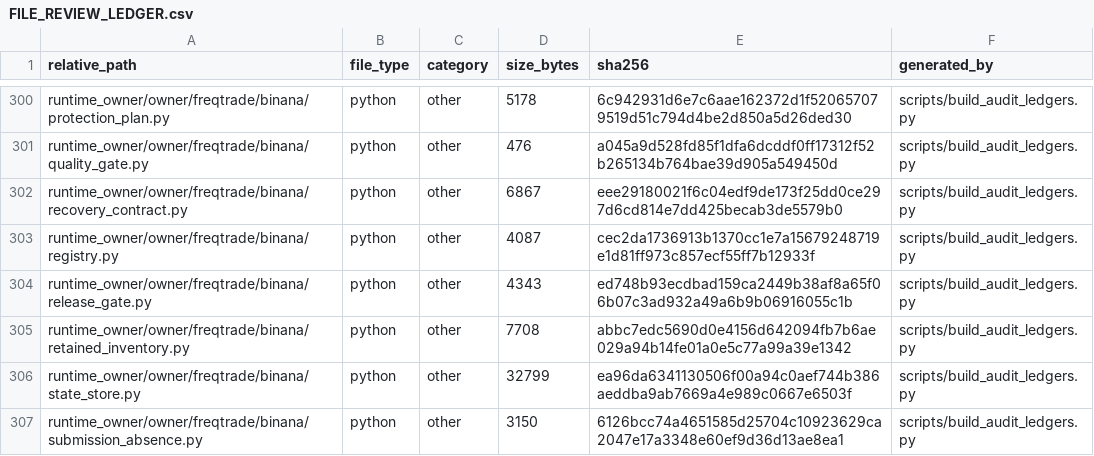
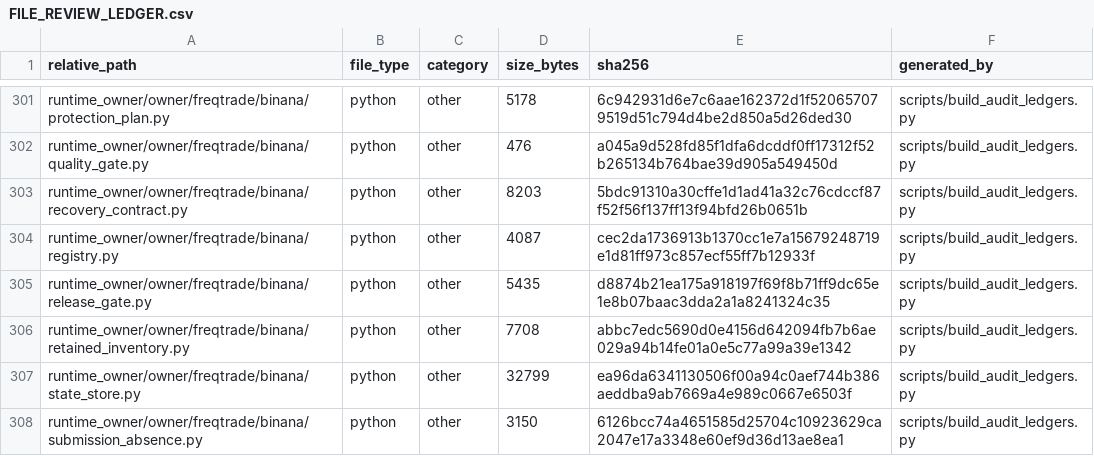
Before and after one commit to asad13-Binana/Binana-Binance-Spot-Trading-Sharia-Compliance-BOT-TestNet, a CSV file: docs/audit/FILE_REVIEW_LEDGER.csv, drawn as a sheet; only a part is shown, gaps mark what is left out; the diff covers the shown part only.

```diff
--- a/docs/audit/FILE_REVIEW_LEDGER.csv
+++ b/docs/audit/FILE_REVIEW_LEDGER.csv
@@ -301,5 +302,5 @@ runtime_owner/owner/freqtrade/binana/protection_plan.py,python,other,5178,6c9429
 runtime_owner/owner/freqtrade/binana/quality_gate.py,python,other,476,a045a9d528fd85f1dfa6dcddf0ff17312f52b265134b764bae39d905a549450d,scripts/build_audit_ledgers.py
-runtime_owner/owner/freqtrade/binana/recovery_contract.py,python,other,6867,eee29180021f6c04edf9de173f25dd0ce297d6cd814e7dd425becab3de5579b0,scripts/build_audit_ledgers.py
+runtime_owner/owner/freqtrade/binana/recovery_contract.py,python,other,8203,5bdc91310a30cffe1d1ad41a32c76cdccf87f52f56f137ff13f94bfd26b0651b,scripts/build_audit_ledgers.py
 runtime_owner/owner/freqtrade/binana/registry.py,python,other,4087,cec2da1736913b1370cc1e7a15679248719e1d81ff973c857ecf55ff7b12933f,scripts/build_audit_ledgers.py
-runtime_owner/owner/freqtrade/binana/release_gate.py,python,other,4343,ed748b93ecdbad159ca2449b38af8a65f06b07c3ad932a49a6b9b06916055c1b,scripts/build_audit_ledgers.py
+runtime_owner/owner/freqtrade/binana/release_gate.py,python,other,5435,d8874b21ea175a918197f69f8b71ff9dc65e1e8b07baac3dda2a1a8241324c35,scripts/build_audit_ledgers.py
 runtime_owner/owner/freqtrade/binana/retained_inventory.py,python,other,7708,abbc7edc5690d0e4156d642094fb7b6ae029a94b14fe01a0e5c77a99a39e1342,scripts/build_audit_ledgers.py
```
Also changed, not shown: 6 added rows and 18 edited cells elsewhere in this file, docs/audit/FUNCTION_CALLBACK_LEDGER.csv, 18 other files.
